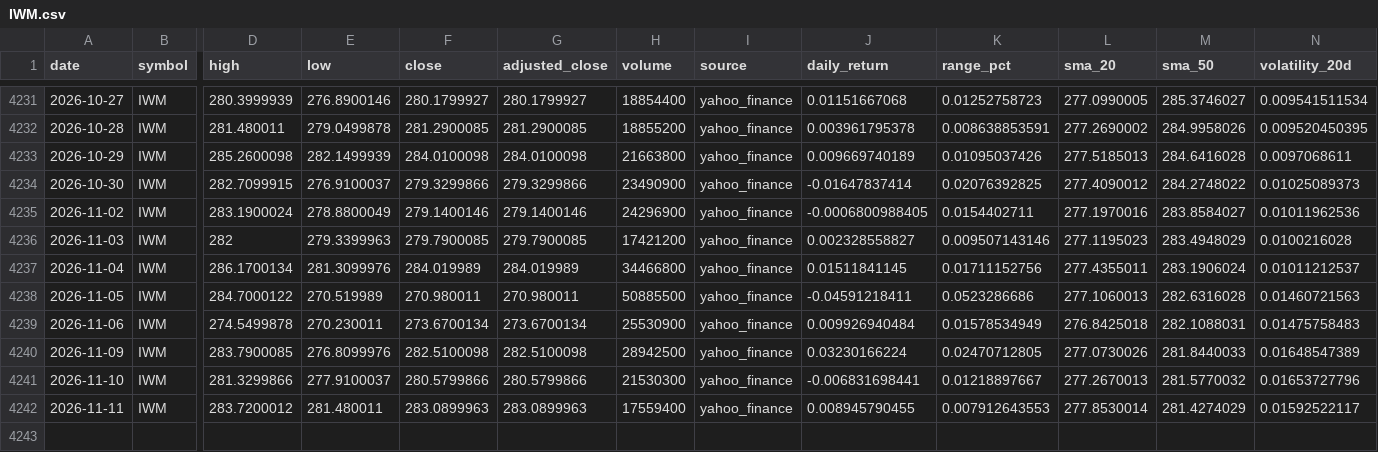
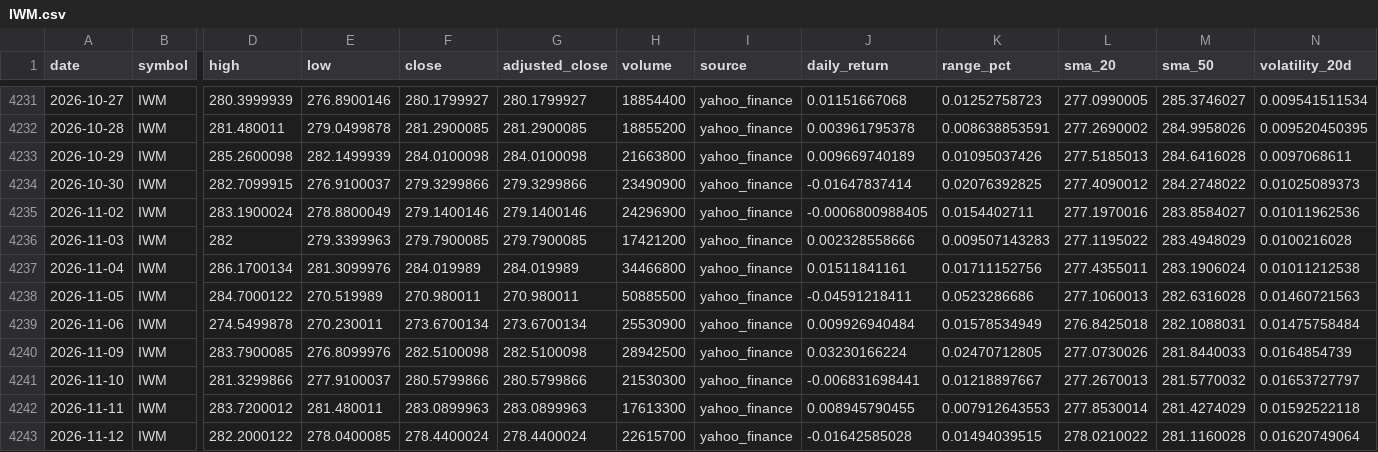
Before and after one commit to abi1010-git/predicting-stock-market-personal-project, a CSV file: data/IWM.csv, drawn as a sheet; only a part is shown, gaps mark what is left out; rows hold the shown columns only; the diff names each change by its address in the sheet, - before the commit and + after, or states it on an @@ line.

```diff
--- a/data/IWM.csv
+++ b/data/IWM.csv
-J4236 (daily_return): 0.002328558827
+J4236 (daily_return): 0.002328558666
-K4236 (range_pct): 0.009507143146
+K4236 (range_pct): 0.009507143283
-L4236 (sma_20): 277.1195023
+L4236 (sma_20): 277.1195022
-J4237 (daily_return): 0.01511841145
+J4237 (daily_return): 0.01511841161
-N4237 (volatility_20d): 0.01011212537
+N4237 (volatility_20d): 0.01011212538
-N4239 (volatility_20d): 0.01475758483
+N4239 (volatility_20d): 0.01475758484
-N4240 (volatility_20d): 0.01648547389
+N4240 (volatility_20d): 0.0164854739
-N4241 (volatility_20d): 0.01653727796
+N4241 (volatility_20d): 0.01653727797
-H4242 (volume): 17559400
+H4242 (volume): 17613300
-N4242 (volatility_20d): 0.01592522117
+N4242 (volatility_20d): 0.01592522118
+row 4243: 2026-11-12 | IWM | 282.2000122 | 278.0400085 | 278.4400024 | 278.4400024 | 22615700 | yahoo_finance | -0.01642585028 | 0.01494039515 | 278.0210022 | 281.1160028 | 0.01620749064
```
Also changed, not shown: data/AAPL.csv, data/NVDA.csv, 3 other files.
